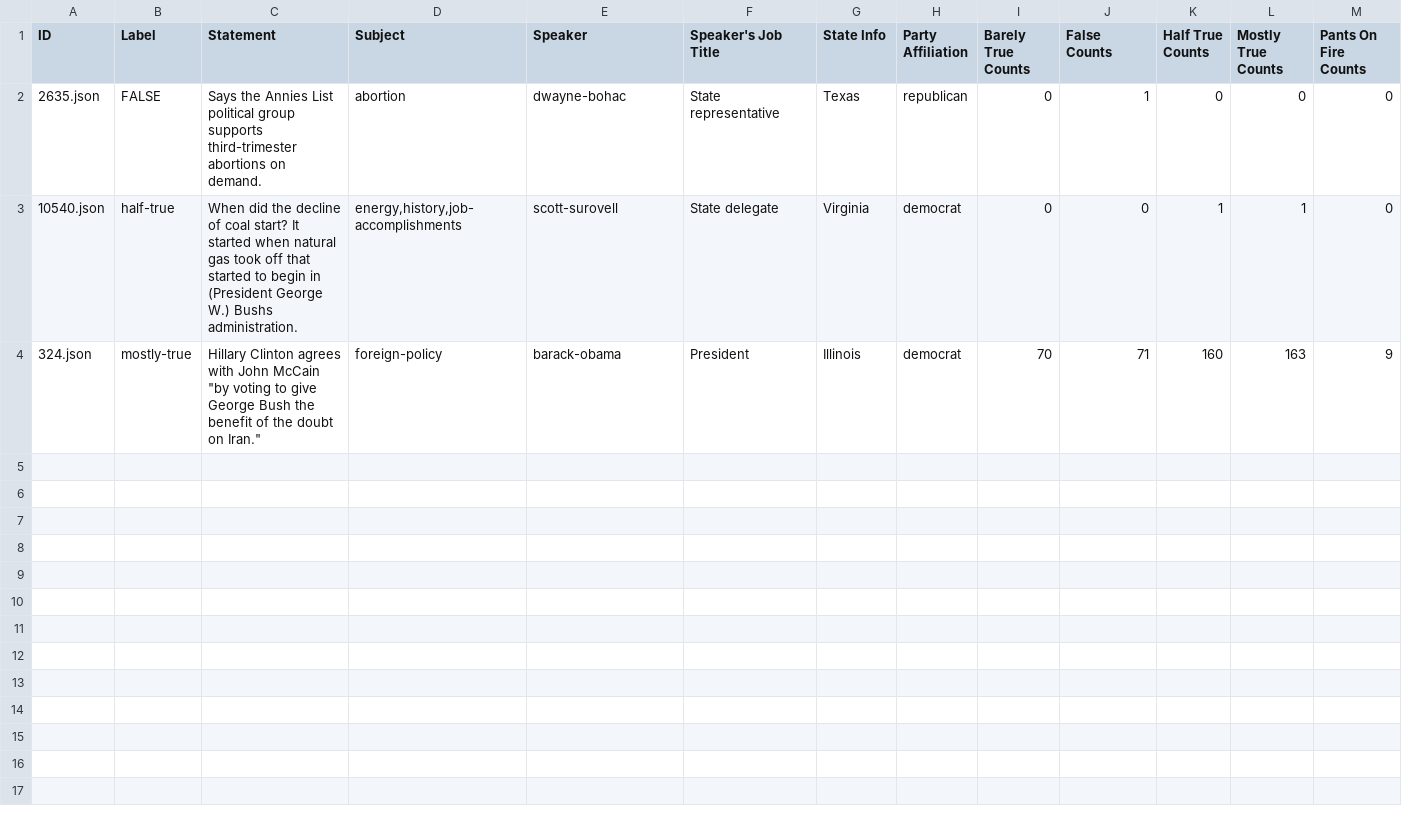
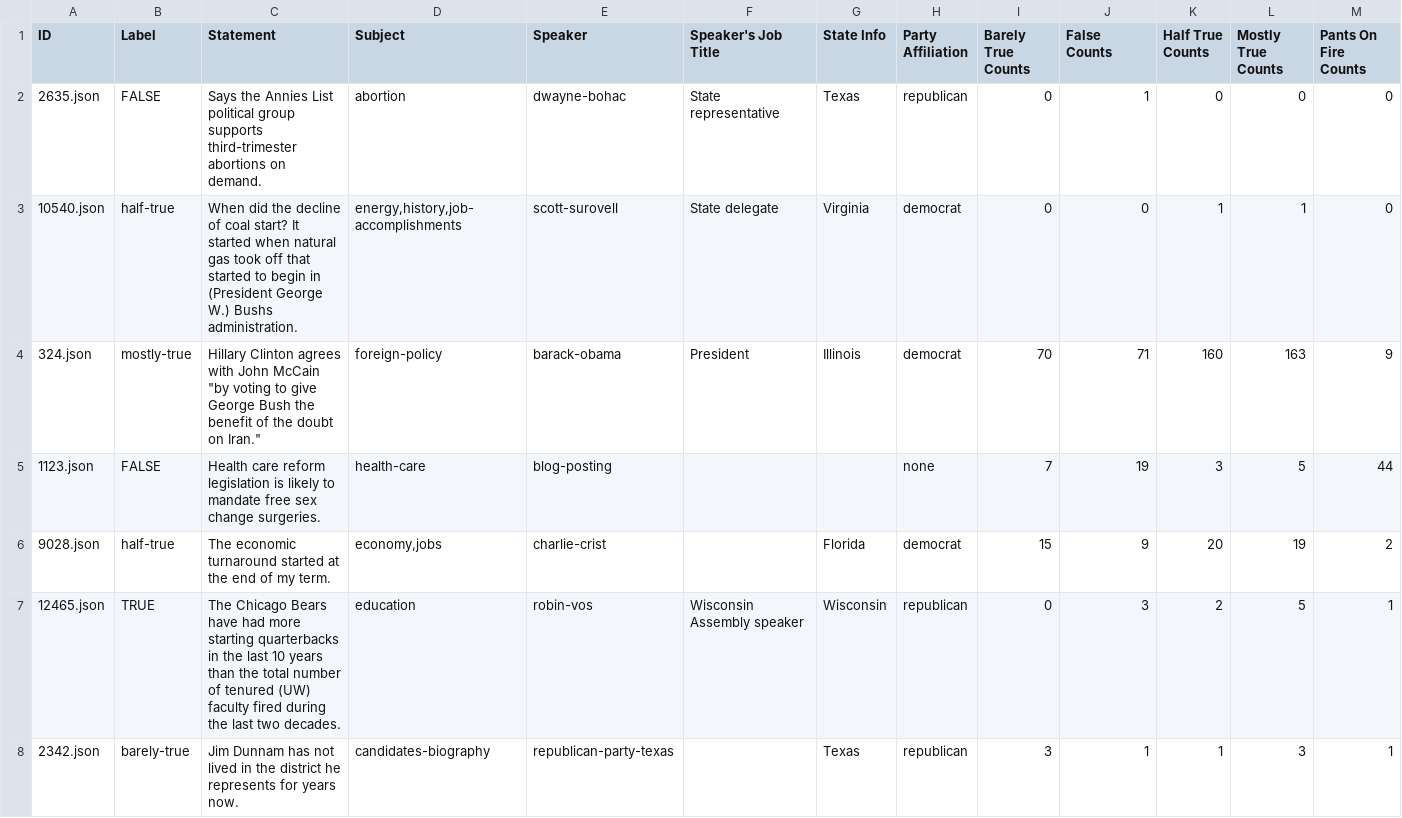
Before and after one commit to mbellows/CSC592-ML-FinalProject, a CSV file: data_sets/sample.csv, drawn as a sheet; only a part is shown; rows hold the shown columns only; the diff covers the shown part only; the diff names each change by its address in the sheet, - before the commit and + after, or states it on an @@ line.

Commit message:
Update sample.csv
Added more examples.

```diff
--- a/data_sets/sample.csv
+++ b/data_sets/sample.csv
+row 5: 1123.json | FALSE | Health care reform legislation is likely to mandate free sex change surgeries. | health-care | blog-posting |  |  | none | 7 | 19 | 3 | 5 | 44
+row 6: 9028.json | half-true | The economic turnaround started at the end of my term. | economy,jobs | charlie-crist |  | Florida | democrat | 15 | 9 | 20 | 19 | 2
+row 7: 12465.json | TRUE | The Chicago Bears have had more starting quarterbacks in the last 10 years than the total number of tenured (UW) faculty fired during the last two decades. | education | robin-vos | Wisconsin Assembly speaker | Wisconsin | republican | 0 | 3 | 2 | 5 | 1
+row 8: 2342.json | barely-true | Jim Dunnam has not lived in the district he represents for years now. | candidates-biography | republican-party-texas |  | Texas | republican | 3 | 1 | 1 | 3 | 1
```
Also changed, not shown: 3 added rows elsewhere in this file.
